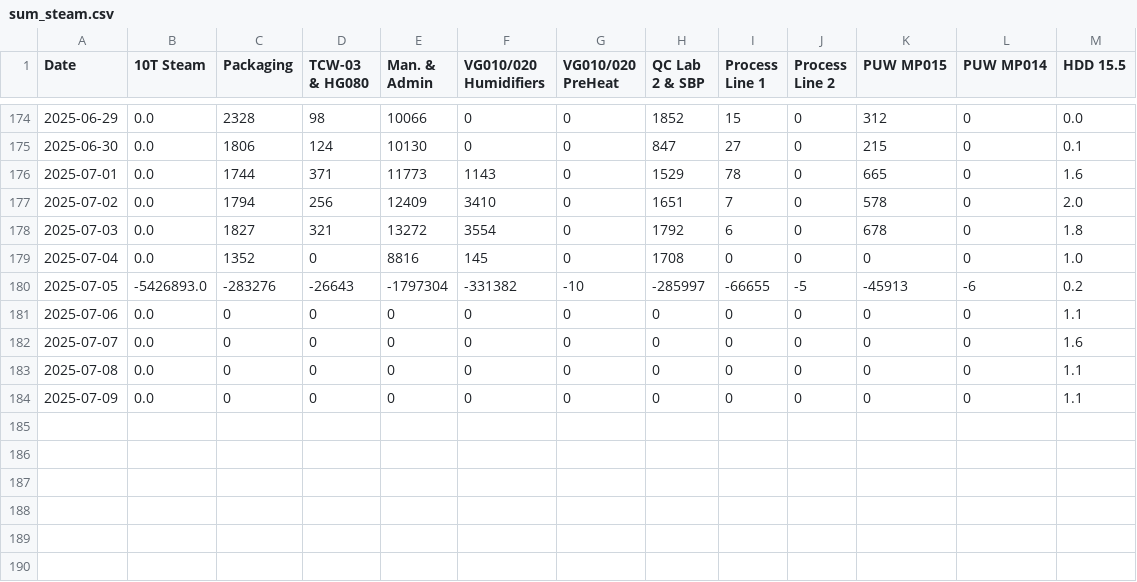
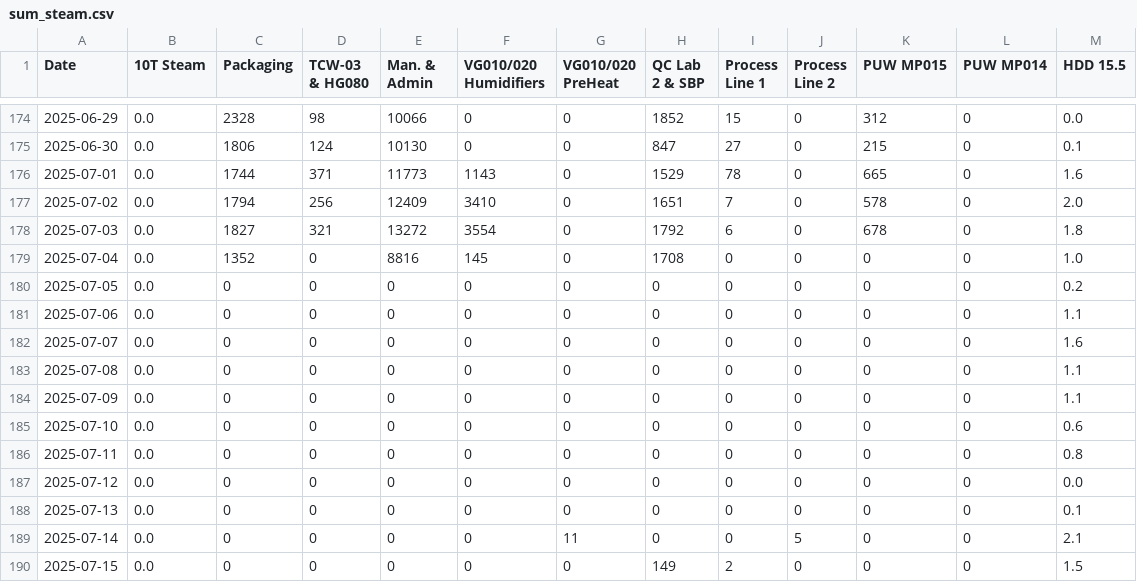
Before and after one commit to GileadBK/steam, a CSV file: csvs/sum_steam.csv, drawn as a sheet; only a part is shown, gaps mark what is left out.

Commit message:
Update sum_steam.csv

```diff
--- a/csvs/sum_steam.csv
+++ b/csvs/sum_steam.csv
@@ -179,3 +179,3 @@ Date,10T Steam,Packaging,TCW-03 & HG080,Man. & Admin,VG010/020 Humidifiers,VG010
 2025-07-04,0.0,1352,0,8816,145,0,1708,0,0,0,0,1.0
-2025-07-05,-5426893.0,-283276,-26643,-1797304,-331382,-10,-285997,-66655,-5,-45913,-6,0.2
+2025-07-05,0.0,0,0,0,0,0,0,0,0,0,0,0.2
 2025-07-06,0.0,0,0,0,0,0,0,0,0,0,0,1.1
@@ -184 +184,7 @@ Date,10T Steam,Packaging,TCW-03 & HG080,Man. & Admin,VG010/020 Humidifiers,VG010
 2025-07-09,0.0,0,0,0,0,0,0,0,0,0,0,1.1
+2025-07-10,0.0,0,0,0,0,0,0,0,0,0,0,0.6
+2025-07-11,0.0,0,0,0,0,0,0,0,0,0,0,0.8
+2025-07-12,0.0,0,0,0,0,0,0,0,0,0,0,0.0
+2025-07-13,0.0,0,0,0,0,0,0,0,0,0,0,0.1
+2025-07-14,0.0,0,0,0,0,11,0,0,5,0,0,2.1
+2025-07-15,0.0,0,0,0,0,0,149,2,0,0,0,1.5
```
